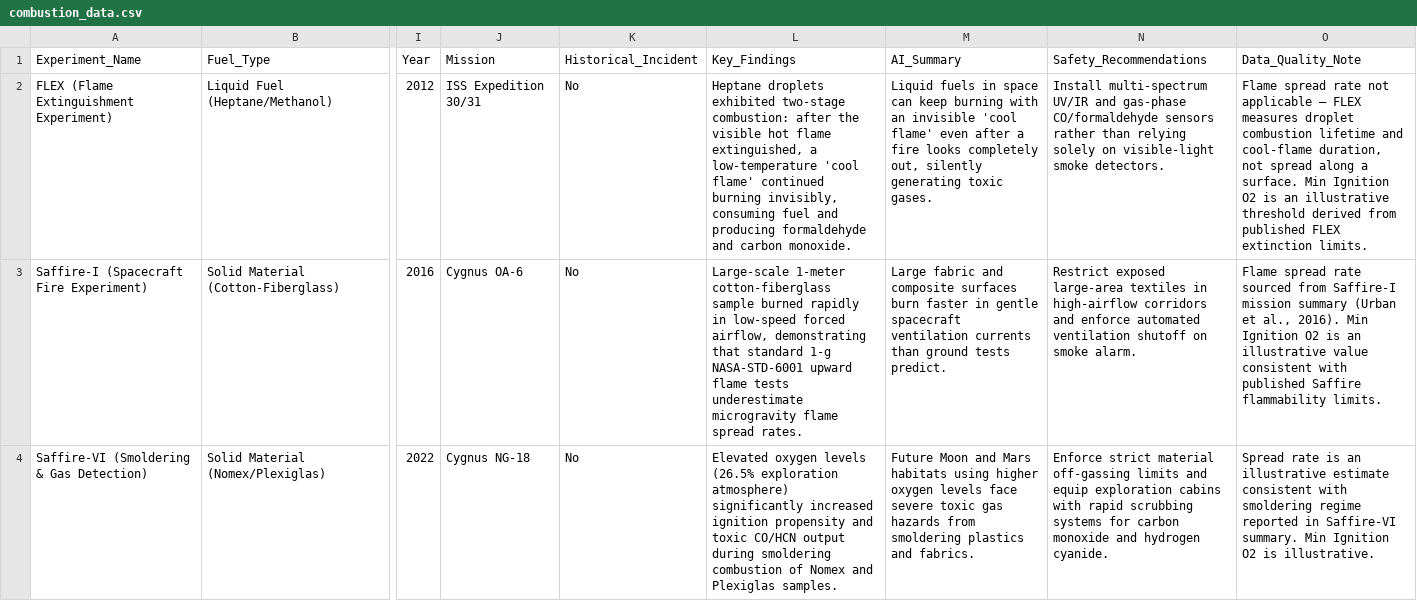
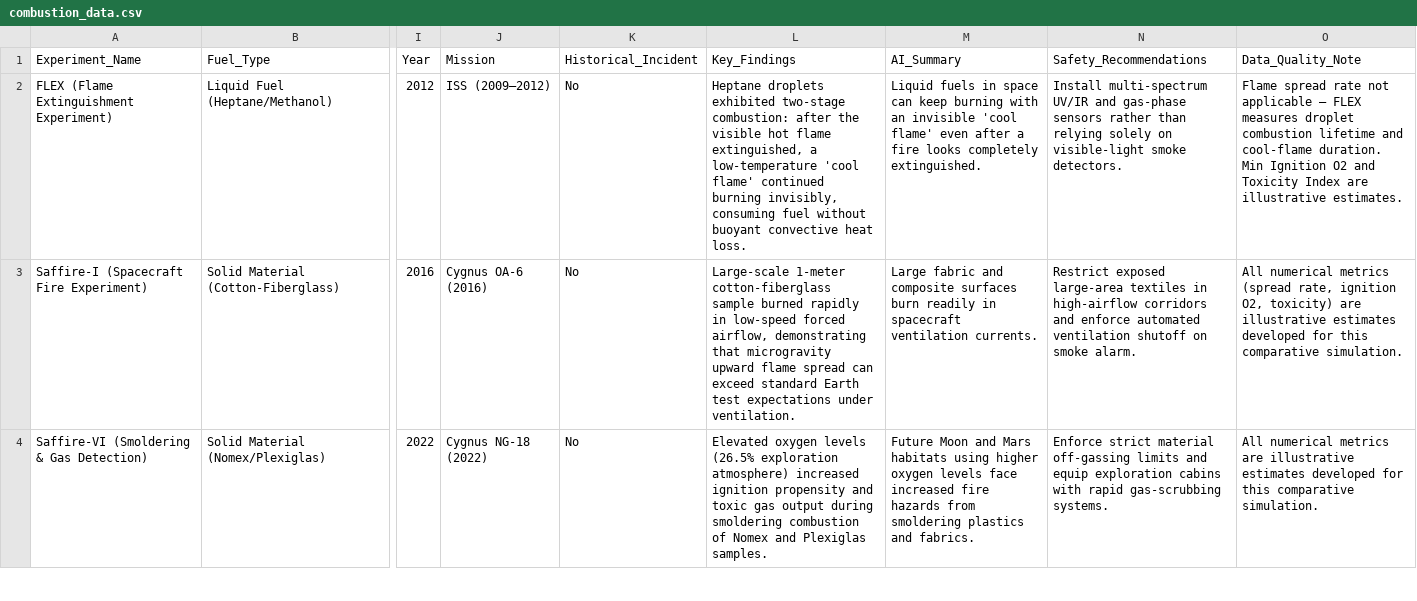
Before and after one commit to Niki824/nasa-flame-in-freefall, a CSV file: combustion_data.csv, drawn as a sheet; only a part is shown, gaps mark what is left out; the diff covers the shown part only; the diff names each change by its address in the sheet, - before the commit and + after, or states it on an @@ line.

Commit message:
Refine scientific validity: correct Saffire-II to OA-5 and Saffire-III to OA-7, update BRE to ACME 2017-2021, rewrite BASS findings with 17% O2 airflow observation, soften cool flame findings, label all metrics and toxicity index as illustrative with zero STD-6001 attribution, and add asset ethics provenance

```diff
--- a/combustion_data.csv
+++ b/combustion_data.csv
-J2 (Mission): ISS Expedition 30/31
+J2 (Mission): ISS (2009–2012)
-L2 (Key_Findings): …consuming fuel and producing formaldehyde and carbon monoxide.
+L2 (Key_Findings): …consuming fuel without buoyant convective heat loss.
-M2 (AI_Summary): …looks completely out, silently generating toxic gases.
+M2 (AI_Summary): …looks completely extinguished.
-N2 (Safety_Recommendations): …and gas-phase CO/formaldehyde sensors rather…
+N2 (Safety_Recommendations): …and gas-phase sensors rather…
-O2 (Data_Quality_Note): …and cool-flame duration, not spread along a surface. Min Ignition O2 is an illustrative threshold derived from published FLEX extinction limits.
+O2 (Data_Quality_Note): …and cool-flame duration. Min Ignition O2 and Toxicity Index are illustrative estimates.
-J3 (Mission): Cygnus OA-6
+J3 (Mission): Cygnus OA-6 (2016)
-L3 (Key_Findings): …demonstrating that standard 1-g NASA-STD-6001 upward flame tests underestimate microgravity flame spread rates.
+L3 (Key_Findings): …demonstrating that microgravity upward flame spread can exceed standard Earth test expectations under ventilation.
-M3 (AI_Summary): …surfaces burn faster in gentle spacecraft ventilation currents than ground tests predict.
+M3 (AI_Summary): …surfaces burn readily in spacecraft ventilation currents.
-O3 (Data_Quality_Note): Flame spread rate sourced from Saffire-I mission summary (Urban et al., 2016). Min Ignition O2 is an illustrative value consistent with published Saffire flammability limits.
+O3 (Data_Quality_Note): All numerical metrics (spread rate, ignition O2, toxicity) are illustrative estimates developed for this comparative simulation.
-J4 (Mission): Cygnus NG-18
+J4 (Mission): Cygnus NG-18 (2022)
-L4 (Key_Findings): …exploration atmosphere) significantly increased ignition propensity and toxic CO/HCN output during…
+L4 (Key_Findings): …exploration atmosphere) increased ignition propensity and toxic gas output during…
-M4 (AI_Summary): …levels face severe toxic gas hazards from…
+M4 (AI_Summary): …levels face increased fire hazards from…
-N4 (Safety_Recommendations): …with rapid scrubbing systems for carbon monoxide and hydrogen cyanide.
+N4 (Safety_Recommendations): …with rapid gas-scrubbing systems.
-O4 (Data_Quality_Note): Spread rate is an illustrative estimate consistent with smoldering regime reported in Saffire-VI summary. Min Ignition O2 is illustrative.
+O4 (Data_Quality_Note): All numerical metrics are illustrative estimates developed for this comparative simulation.
```
Also changed, not shown: 60 edited cells elsewhere in this file, 2 other files.
